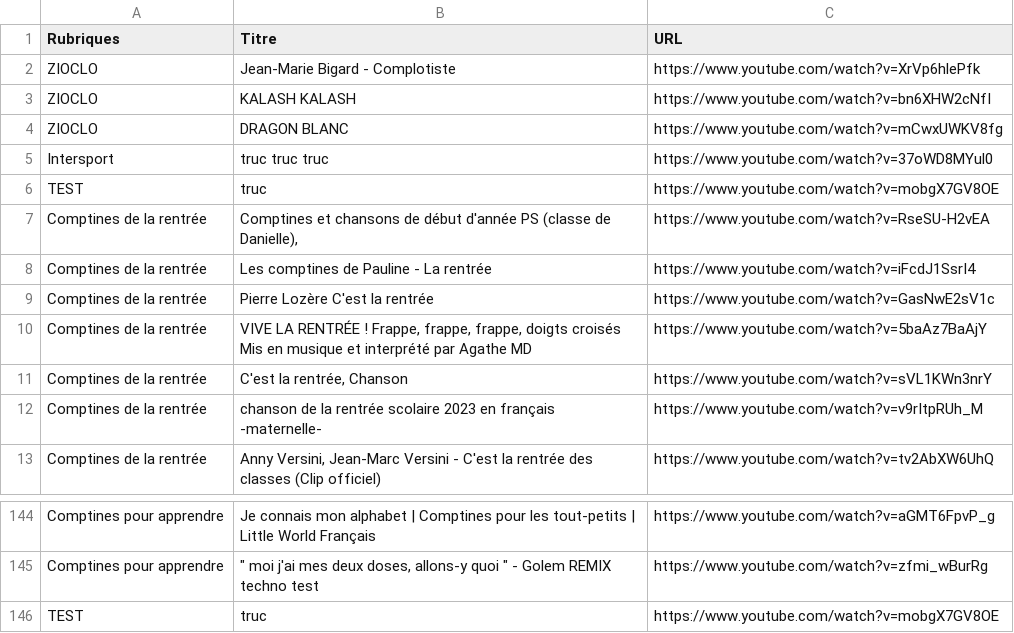
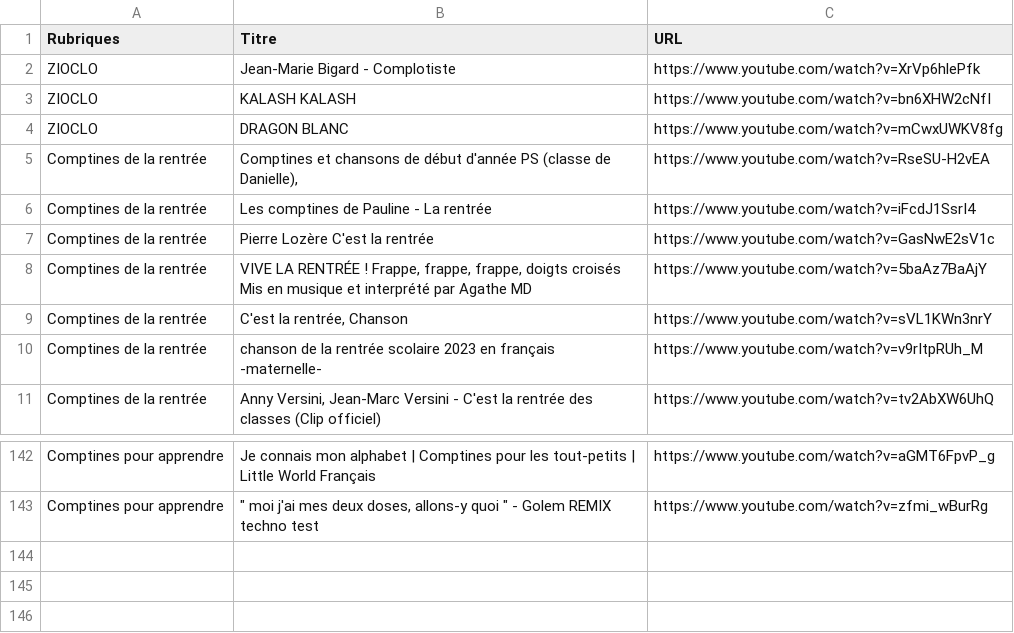
Before and after one commit to Carolussss/comptines1, a CSV file: comptines.csv, drawn as a sheet; only a part is shown, gaps mark what is left out; the diff names each change by its address in the sheet, - before the commit and + after, or states it on an @@ line.

Commit message:
Update comptines.csv

```diff
--- a/comptines.csv
+++ b/comptines.csv
-row 5: Intersport | truc truc truc | https://www.youtube.com/watch?v=37oWD8MYul0
-row 6: TEST | truc | https://www.youtube.com/watch?v=mobgX7GV8OE
-row 146: TEST | truc | https://www.youtube.com/watch?v=mobgX7GV8OE
```
